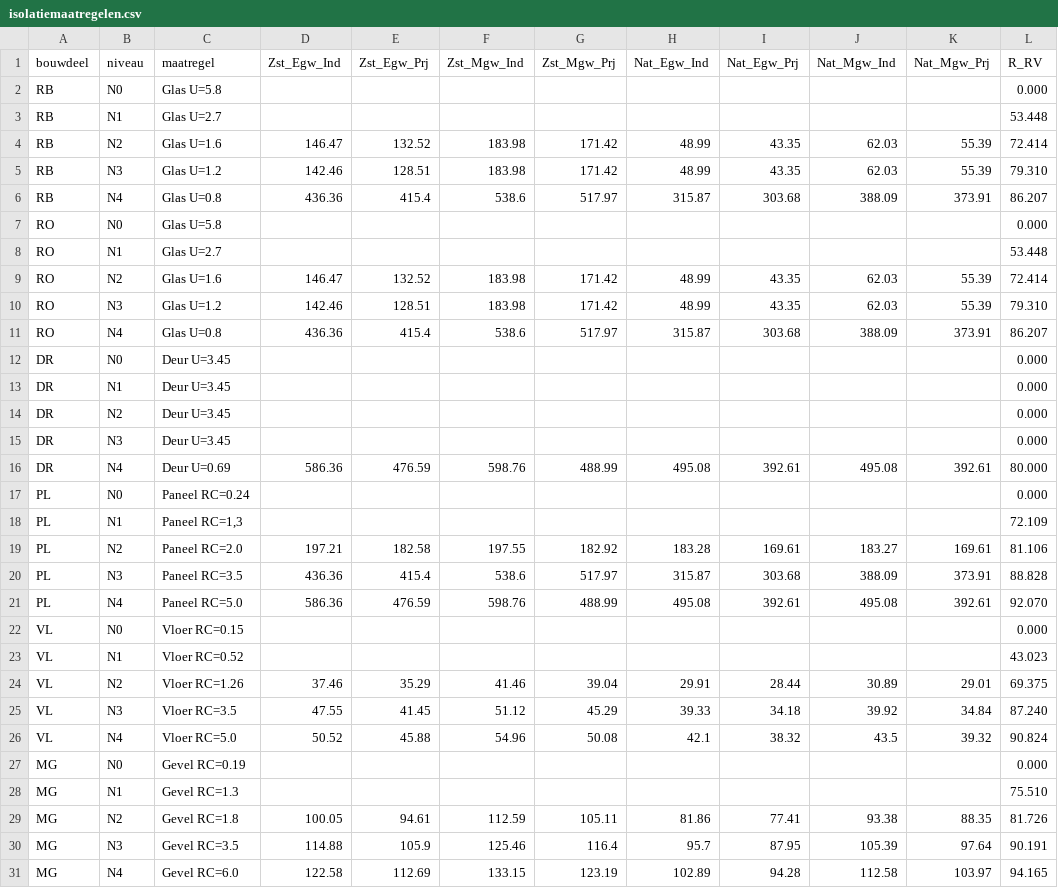
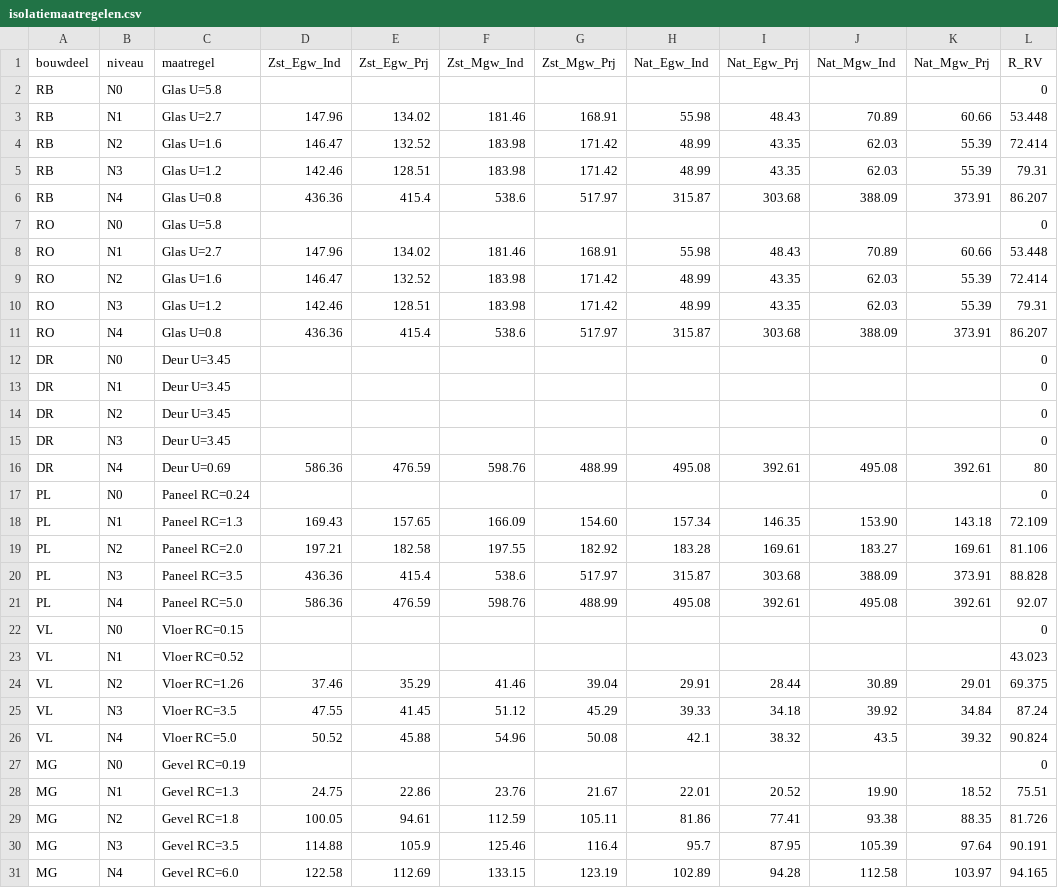
Before and after one commit to RuudvandenWijngaart/VestaDV, a CSV file: isolatie/isolatiemaatregelen.csv, drawn as a sheet; only a part is shown; the diff covers the shown part only.

Commit message:
kentallen Robin ingevoegd

```diff
--- a/isolatie/isolatiemaatregelen.csv
+++ b/isolatie/isolatiemaatregelen.csv
@@ -1,29 +1,29 @@
 "bouwdeel"	"niveau"	"maatregel"	"Zst_Egw_Ind"	"Zst_Egw_Prj"	"Zst_Mgw_Ind"	"Zst_Mgw_Prj"	"Nat_Egw_Ind"	"Nat_Egw_Prj"	"Nat_Mgw_Ind"	"Nat_Mgw_Prj"	"R_RV"
-"RB"	"N0"	"Glas U=5.8"									0.000
-"RB"	"N1"	"Glas U=2.7"									53.448
+"RB"	"N0"	"Glas U=5.8"									0
+"RB"	"N1"	"Glas U=2.7"	147.96	134.02	181.46	168.91	55.98	48.43	70.89	60.66	53.448
 "RB"	"N2"	"Glas U=1.6"	146.47	132.52	183.98	171.42	48.99	43.35	62.03	55.39	72.414
-"RB"	"N3"	"Glas U=1.2"	142.46	128.51	183.98	171.42	48.99	43.35	62.03	55.39	79.310
+"RB"	"N3"	"Glas U=1.2"	142.46	128.51	183.98	171.42	48.99	43.35	62.03	55.39	79.31
 "RB"	"N4"	"Glas U=0.8"	436.36	415.4	538.6	517.97	315.87	303.68	388.09	373.91	86.207
-"RO"	"N0"	"Glas U=5.8"									0.000
-"RO"	"N1"	"Glas U=2.7"									53.448
+"RO"	"N0"	"Glas U=5.8"									0
+"RO"	"N1"	"Glas U=2.7"	147.96	134.02	181.46	168.91	55.98	48.43	70.89	60.66	53.448
 "RO"	"N2"	"Glas U=1.6"	146.47	132.52	183.98	171.42	48.99	43.35	62.03	55.39	72.414
-"RO"	"N3"	"Glas U=1.2"	142.46	128.51	183.98	171.42	48.99	43.35	62.03	55.39	79.310
+"RO"	"N3"	"Glas U=1.2"	142.46	128.51	183.98	171.42	48.99	43.35	62.03	55.39	79.31
 "RO"	"N4"	"Glas U=0.8"	436.36	415.4	538.6	517.97	315.87	303.68	388.09	373.91	86.207
-"DR"	"N0"	"Deur U=3.45"									0.000
-"DR"	"N1"	"Deur U=3.45"									0.000
-"DR"	"N2"	"Deur U=3.45"									0.000
-"DR"	"N3"	"Deur U=3.45"									0.000
-"DR"	"N4"	"Deur U=0.69"	586.36	476.59	598.76	488.99	495.08	392.61	495.08	392.61	80.000
-"PL"	"N0"	"Paneel RC=0.24"									0.000
-"PL"	"N1"	"Paneel RC=1,3"									72.109
+"DR"	"N0"	"Deur U=3.45"									0
+"DR"	"N1"	"Deur U=3.45"									0
+"DR"	"N2"	"Deur U=3.45"									0
+"DR"	"N3"	"Deur U=3.45"									0
+"DR"	"N4"	"Deur U=0.69"	586.36	476.59	598.76	488.99	495.08	392.61	495.08	392.61	80
+"PL"	"N0"	"Paneel RC=0.24"									0
+"PL"	"N1"	"Paneel RC=1.3"	169.43	157.65	166.09	154.60	157.34	146.35	153.90	143.18	72.109
 "PL"	"N2"	"Paneel RC=2.0"	197.21	182.58	197.55	182.92	183.28	169.61	183.27	169.61	81.106
 "PL"	"N3"	"Paneel RC=3.5"	436.36	415.4	538.6	517.97	315.87	303.68	388.09	373.91	88.828
-"PL"	"N4"	"Paneel RC=5.0"	586.36	476.59	598.76	488.99	495.08	392.61	495.08	392.61	92.070
-"VL"	"N0"	"Vloer RC=0.15"									0.000
+"PL"	"N4"	"Paneel RC=5.0"	586.36	476.59	598.76	488.99	495.08	392.61	495.08	392.61	92.07
+"VL"	"N0"	"Vloer RC=0.15"									0
 "VL"	"N1"	"Vloer RC=0.52"									43.023
 "VL"	"N2"	"Vloer RC=1.26"	37.46	35.29	41.46	39.04	29.91	28.44	30.89	29.01	69.375
-"VL"	"N3"	"Vloer RC=3.5"	47.55	41.45	51.12	45.29	39.33	34.18	39.92	34.84	87.240
+"VL"	"N3"	"Vloer RC=3.5"	47.55	41.45	51.12	45.29	39.33	34.18	39.92	34.84	87.24
 "VL"	"N4"	"Vloer RC=5.0"	50.52	45.88	54.96	50.08	42.1	38.32	43.5	39.32	90.824
-"MG"	"N0"	"Gevel RC=0.19"									0.000
-"MG"	"N1"	"Gevel RC=1.3"									75.510
+"MG"	"N0"	"Gevel RC=0.19"									0
+"MG"	"N1"	"Gevel RC=1.3"	24.75	22.86	23.76	21.67	22.01	20.52	19.90	18.52	75.51
 "MG"	"N2"	"Gevel RC=1.8"	100.05	94.61	112.59	105.11	81.86	77.41	93.38	88.35	81.726
```
Also changed, not shown: 4 added rows, 4 removed rows and 25 edited cells elsewhere in this file.
